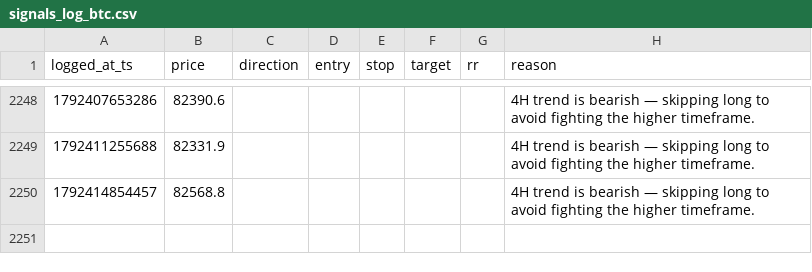
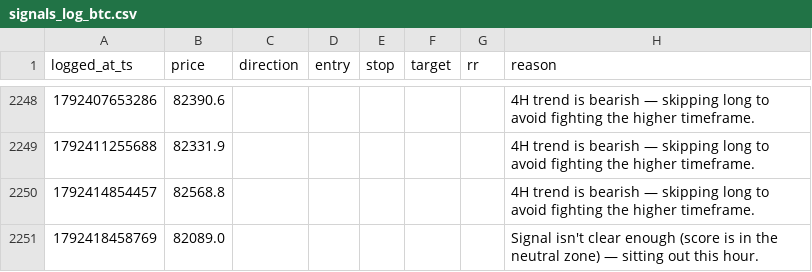
Before and after one commit to mitchielpy-blip/ETH-report-bot, a CSV file: signals_log_btc.csv, drawn as a sheet; only a part is shown, gaps mark what is left out; the diff names each change by its address in the sheet, - before the commit and + after, or states it on an @@ line.

```diff
--- a/signals_log_btc.csv
+++ b/signals_log_btc.csv
+row 2251: 1792418458769 | 82089.0 |  |  |  |  |  | Signal isn't clear enough (score is in the neutral zone) — sitting out this hour.
```
Also changed, not shown: signals_log.csv, signals_log_sol.csv, 3 other files.
